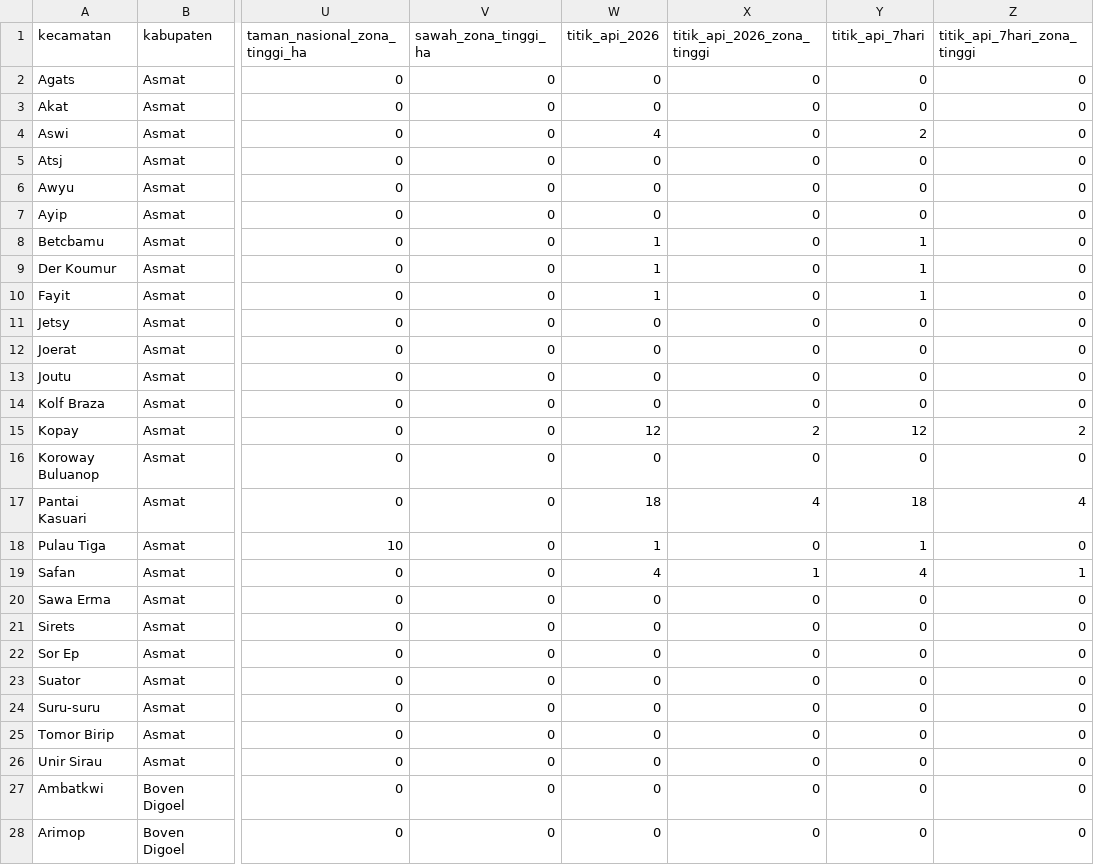
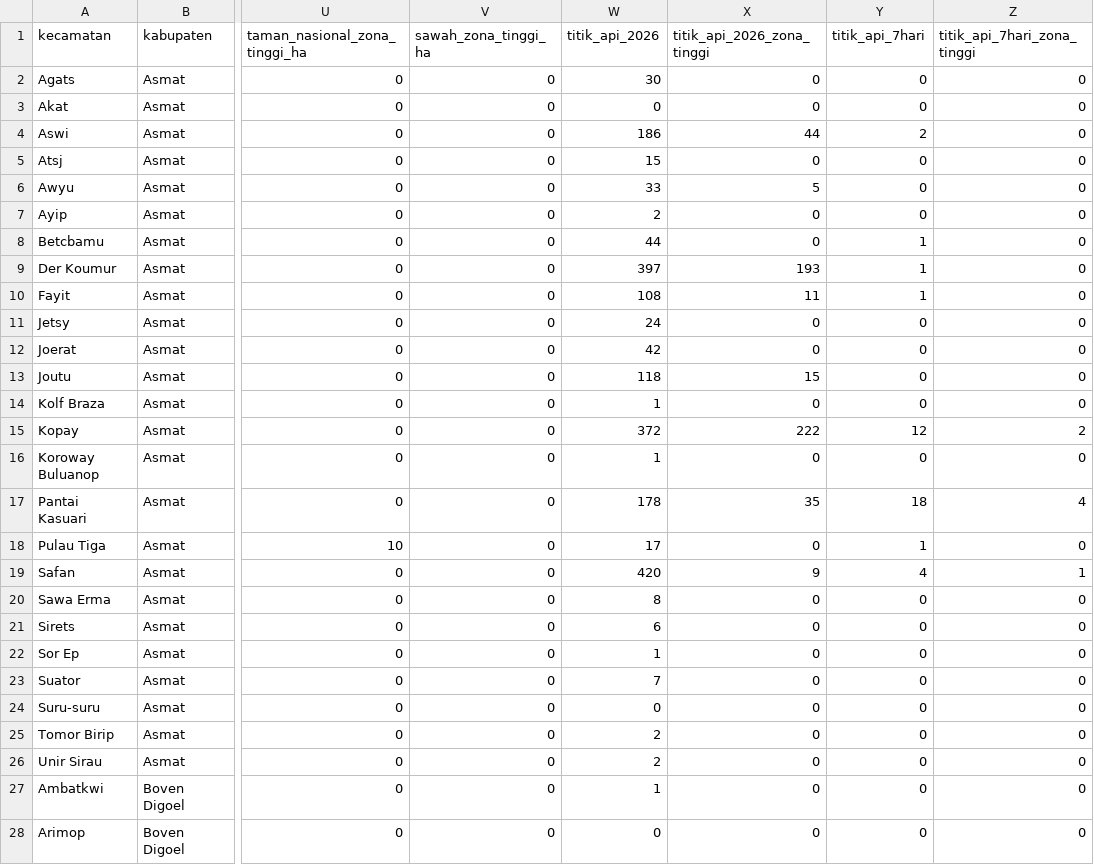
Before and after one commit to hakam120/webgis-titik-api-papua-selatan, a CSV file: unduh/tabel_dampak_v2_per_kecamatan.csv, drawn as a sheet; only a part is shown, gaps mark what is left out; the diff covers the shown part only; the diff names each change by its address in the sheet, - before the commit and + after, or states it on an @@ line.

```diff
--- a/unduh/tabel_dampak_v2_per_kecamatan.csv
+++ b/unduh/tabel_dampak_v2_per_kecamatan.csv
-W2 (titik_api_2026): 0
+W2 (titik_api_2026): 30
-W4 (titik_api_2026): 4
+W4 (titik_api_2026): 186
-X4 (titik_api_2026_zona_tinggi): 0
+X4 (titik_api_2026_zona_tinggi): 44
-W5 (titik_api_2026): 0
+W5 (titik_api_2026): 15
-W6 (titik_api_2026): 0
+W6 (titik_api_2026): 33
-X6 (titik_api_2026_zona_tinggi): 0
+X6 (titik_api_2026_zona_tinggi): 5
-W7 (titik_api_2026): 0
+W7 (titik_api_2026): 2
-W8 (titik_api_2026): 1
+W8 (titik_api_2026): 44
-W9 (titik_api_2026): 1
+W9 (titik_api_2026): 397
-X9 (titik_api_2026_zona_tinggi): 0
+X9 (titik_api_2026_zona_tinggi): 193
-W10 (titik_api_2026): 1
+W10 (titik_api_2026): 108
-X10 (titik_api_2026_zona_tinggi): 0
+X10 (titik_api_2026_zona_tinggi): 11
-W11 (titik_api_2026): 0
+W11 (titik_api_2026): 24
-W12 (titik_api_2026): 0
+W12 (titik_api_2026): 42
-W13 (titik_api_2026): 0
+W13 (titik_api_2026): 118
-X13 (titik_api_2026_zona_tinggi): 0
+X13 (titik_api_2026_zona_tinggi): 15
-W14 (titik_api_2026): 0
+W14 (titik_api_2026): 1
-W15 (titik_api_2026): 12
+W15 (titik_api_2026): 372
-X15 (titik_api_2026_zona_tinggi): 2
+X15 (titik_api_2026_zona_tinggi): 222
-W16 (titik_api_2026): 0
+W16 (titik_api_2026): 1
-W17 (titik_api_2026): 18
+W17 (titik_api_2026): 178
-X17 (titik_api_2026_zona_tinggi): 4
+X17 (titik_api_2026_zona_tinggi): 35
-W18 (titik_api_2026): 1
+W18 (titik_api_2026): 17
-W19 (titik_api_2026): 4
+W19 (titik_api_2026): 420
-X19 (titik_api_2026_zona_tinggi): 1
+X19 (titik_api_2026_zona_tinggi): 9
-W20 (titik_api_2026): 0
+W20 (titik_api_2026): 8
-W21 (titik_api_2026): 0
+W21 (titik_api_2026): 6
-W22 (titik_api_2026): 0
+W22 (titik_api_2026): 1
-W23 (titik_api_2026): 0
+W23 (titik_api_2026): 7
-W25:W26 (titik_api_2026): 0
+W25:W26 (titik_api_2026): 2
-W27 (titik_api_2026): 0
+W27 (titik_api_2026): 1
```
Also changed, not shown: 96 edited cells elsewhere in this file, 12 other files.
